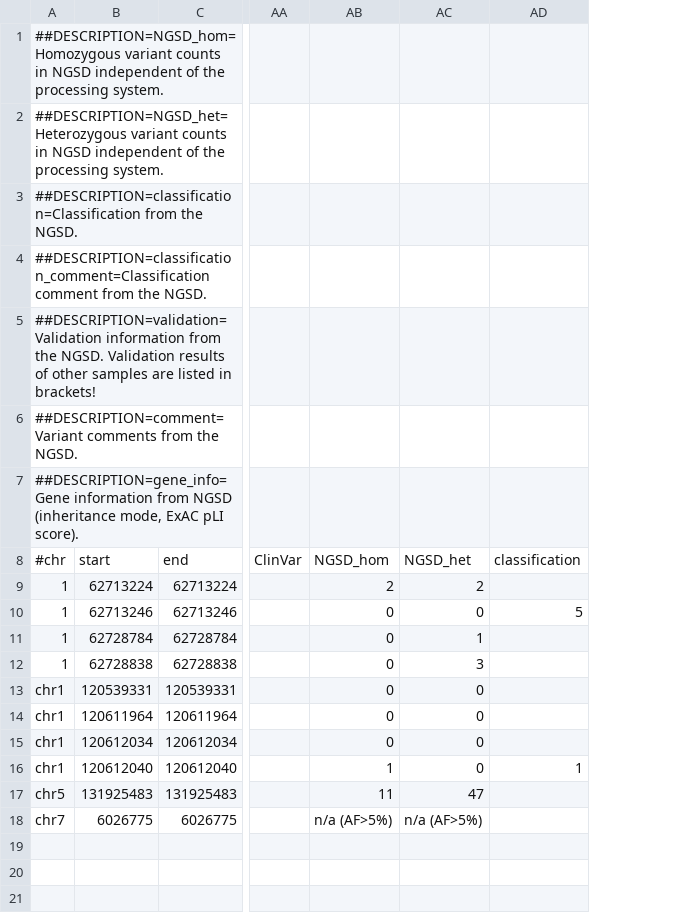
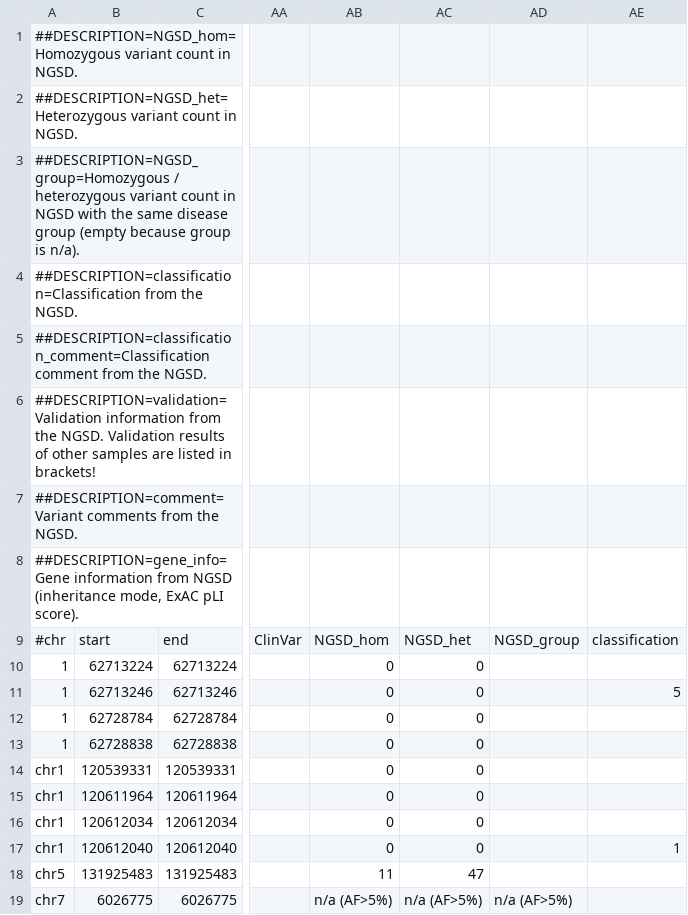
Before and after one commit to imgag/ngs-bits, a TSV file: src/tools-TEST/data_out/VariantAnnotateNGSD_out1.tsv, drawn as a sheet; only a part is shown, gaps mark what is left out; addresses are those after the commit; rows hold the shown columns only; the diff names each change by its address in the sheet, - before the commit and + after, or states it on an @@ line.

```diff
--- a/src/tools-TEST/data_out/VariantAnnotateNGSD_out1.tsv
+++ b/src/tools-TEST/data_out/VariantAnnotateNGSD_out1.tsv
+column AD, rows 9-19: NGSD_group |  |  |  |  |  |  |  |  |  | n/a (AF>5%)
-A1: ##DESCRIPTION=NGSD_hom=Homozygous variant counts in NGSD independent of the processing system.
+A1: ##DESCRIPTION=NGSD_hom=Homozygous variant count in NGSD.
-A2: ##DESCRIPTION=NGSD_het=Heterozygous variant counts in NGSD independent of the processing system.
+A2: ##DESCRIPTION=NGSD_het=Heterozygous variant count in NGSD.
+row 3: ##DESCRIPTION=NGSD_group=Homozygous / heterozygous variant count in NGSD with the same disease group (empty because group is n/a).
-AB10: 2
+AB10: 0
-AC10: 2
+AC10: 0
-AC12: 1
+AC12: 0
-AC13: 3
+AC13: 0
-AB17: 1
+AB17: 0
```
Also changed, not shown: src/tools-TEST/data_out/VariantAnnotateNGSD_out2.tsv, src/tools-TEST/data_out/VariantAnnotateNGSD_out4.tsv, 19 other files.
